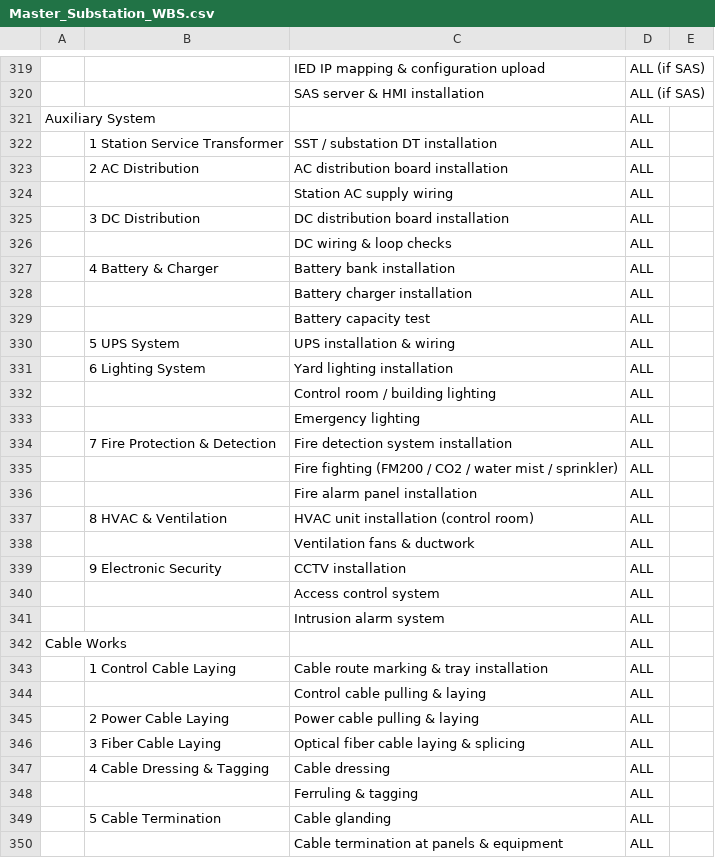
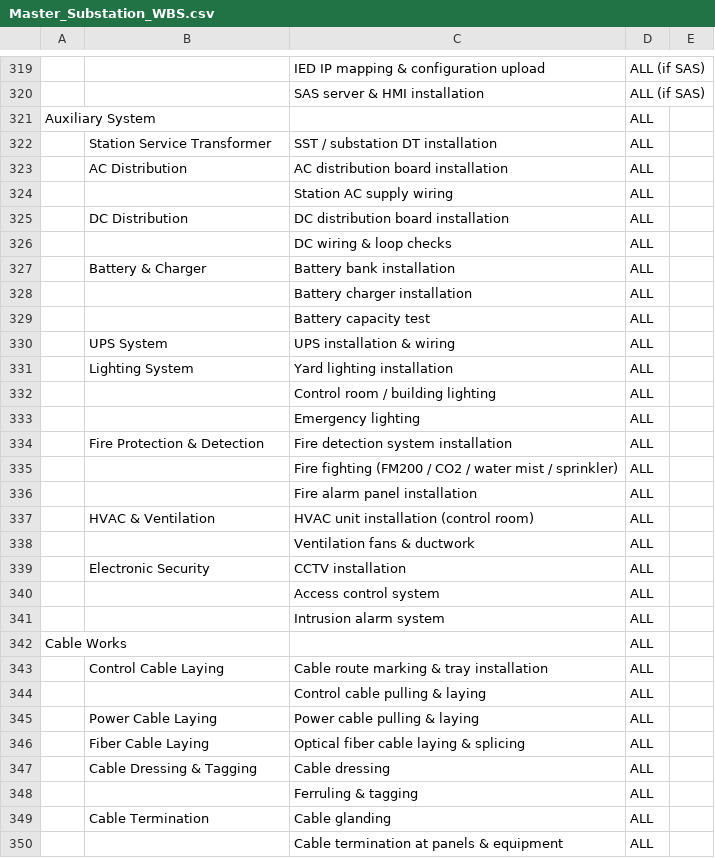
Before and after one commit to Harrsh25/Harrsh25, a CSV file: Master_Substation_WBS.csv, drawn as a sheet; only a part is shown, gaps mark what is left out; the diff covers the shown part only; the diff names each change by its address in the sheet, - before the commit and + after, or states it on an @@ line.

```diff
--- a/Master_Substation_WBS.csv
+++ b/Master_Substation_WBS.csv
-B322: 1 Station Service Transformer
+B322: Station Service Transformer
-B323: 2 AC Distribution
+B323: AC Distribution
-B325: 3 DC Distribution
+B325: DC Distribution
-B327: 4 Battery & Charger
+B327: Battery & Charger
-B330: 5 UPS System
+B330: UPS System
-B331: 6 Lighting System
+B331: Lighting System
-B334: 7 Fire Protection & Detection
+B334: Fire Protection & Detection
-B337: 8 HVAC & Ventilation
+B337: HVAC & Ventilation
-B339: 9 Electronic Security
+B339: Electronic Security
-B343: 1 Control Cable Laying
+B343: Control Cable Laying
-B345: 2 Power Cable Laying
+B345: Power Cable Laying
-B346: 3 Fiber Cable Laying
+B346: Fiber Cable Laying
-B347: 4 Cable Dressing & Tagging
+B347: Cable Dressing & Tagging
-B349: 5 Cable Termination
+B349: Cable Termination
```
Also changed, not shown: 108 edited cells elsewhere in this file.
